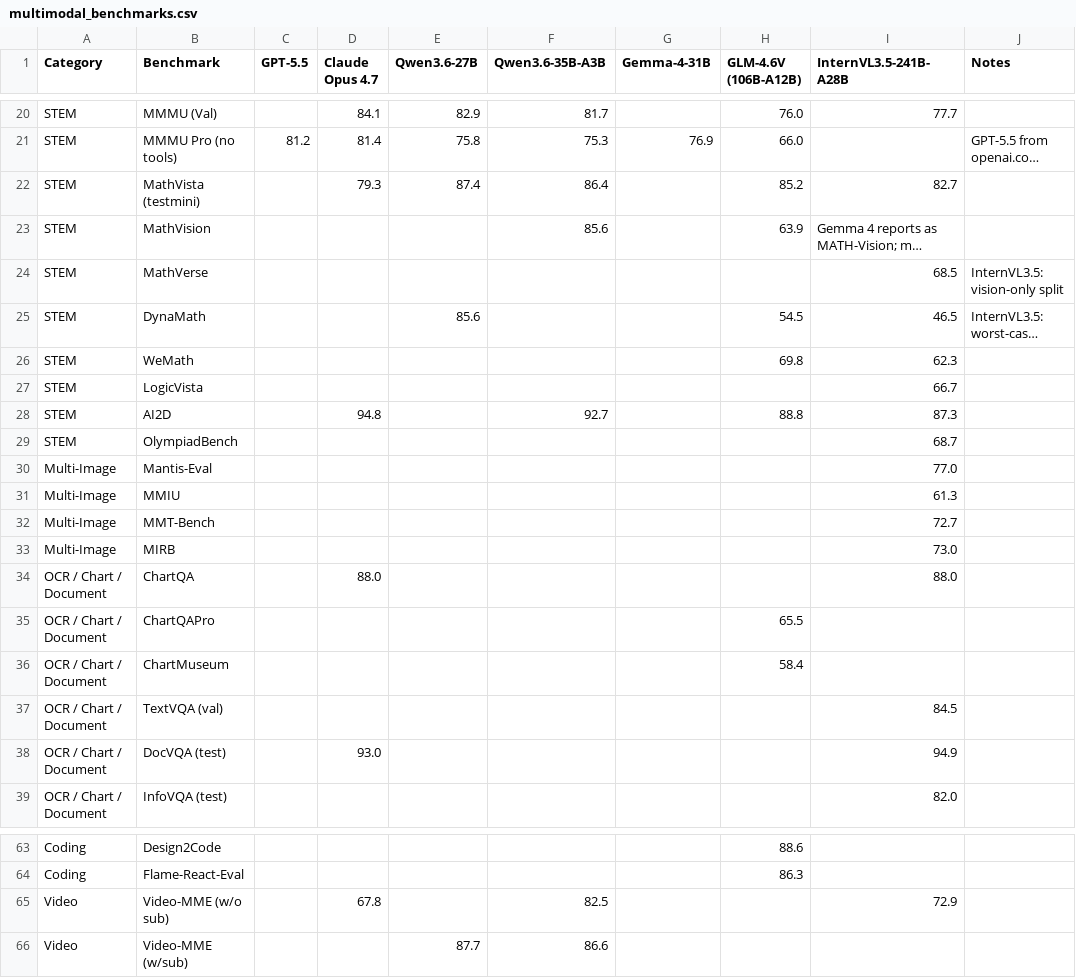
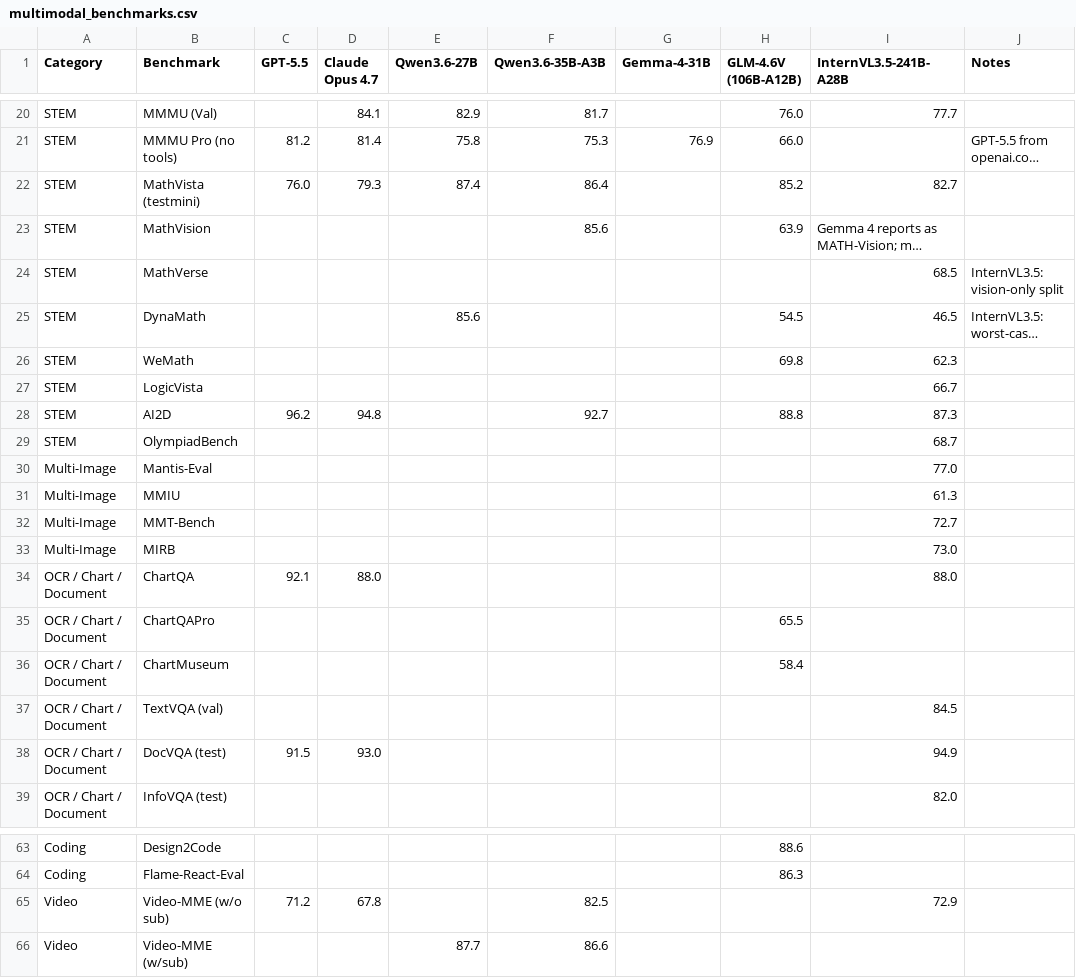
Before and after one commit to Lewington-pitsos/strange-evals-slides, a CSV file: multimodal_benchmarks.csv, drawn as a sheet; only a part is shown, gaps mark what is left out; long unchanged cells end in …; the diff names each change by its address in the sheet, - before the commit and + after, or states it on an @@ line.

```diff
--- a/multimodal_benchmarks.csv
+++ b/multimodal_benchmarks.csv
-C22 (GPT-5.5): (empty)
+C22 (GPT-5.5): 76.0
-C28 (GPT-5.5): (empty)
+C28 (GPT-5.5): 96.2
-C34 (GPT-5.5): (empty)
+C34 (GPT-5.5): 92.1
-C38 (GPT-5.5): (empty)
+C38 (GPT-5.5): 91.5
-C65 (GPT-5.5): (empty)
+C65 (GPT-5.5): 71.2
```
Also changed, not shown: 6 other files.
